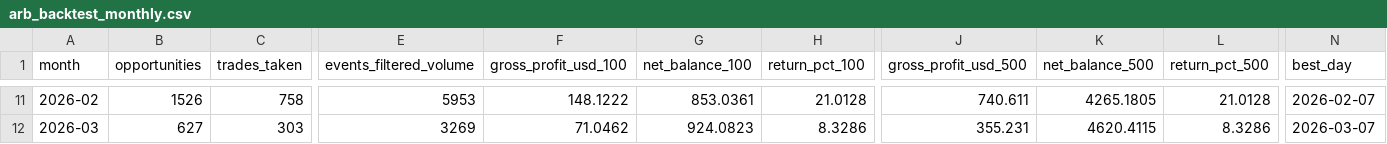
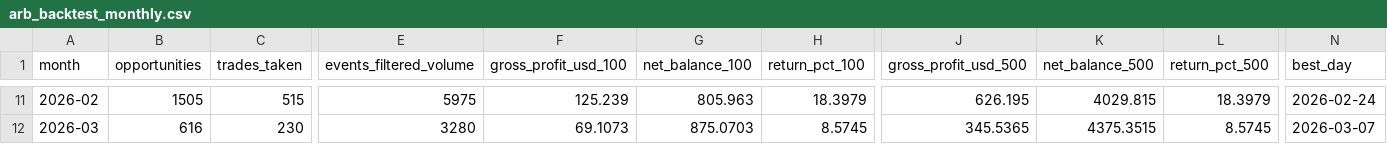
Before and after one commit to daniel-st3/poly-what, a CSV file: results/arb_backtest_monthly.csv, drawn as a sheet; only a part is shown, gaps mark what is left out; the diff covers the shown part only; the diff names each change by its address in the sheet, - before the commit and + after, or states it on an @@ line.

```diff
--- a/results/arb_backtest_monthly.csv
+++ b/results/arb_backtest_monthly.csv
-B11 (opportunities): 1526
+B11 (opportunities): 1505
-C11 (trades_taken): 758
+C11 (trades_taken): 515
-E11 (events_filtered_volume): 5953
+E11 (events_filtered_volume): 5975
-F11 (gross_profit_usd_100): 148.1222
+F11 (gross_profit_usd_100): 125.239
-G11 (net_balance_100): 853.0361
+G11 (net_balance_100): 805.963
-H11 (return_pct_100): 21.0128
+H11 (return_pct_100): 18.3979
-J11 (gross_profit_usd_500): 740.611
+J11 (gross_profit_usd_500): 626.195
-K11 (net_balance_500): 4265.1805
+K11 (net_balance_500): 4029.815
-L11 (return_pct_500): 21.0128
+L11 (return_pct_500): 18.3979
-N11 (best_day): 2026-02-07
+N11 (best_day): 2026-02-24
-B12 (opportunities): 627
+B12 (opportunities): 616
-C12 (trades_taken): 303
+C12 (trades_taken): 230
-E12 (events_filtered_volume): 3269
+E12 (events_filtered_volume): 3280
-F12 (gross_profit_usd_100): 71.0462
+F12 (gross_profit_usd_100): 69.1073
-G12 (net_balance_100): 924.0823
+G12 (net_balance_100): 875.0703
-H12 (return_pct_100): 8.3286
+H12 (return_pct_100): 8.5745
-J12 (gross_profit_usd_500): 355.231
+J12 (gross_profit_usd_500): 345.5365
-K12 (net_balance_500): 4620.4115
+K12 (net_balance_500): 4375.3515
-L12 (return_pct_500): 8.3286
+L12 (return_pct_500): 8.5745
```
Also changed, not shown: 83 edited cells elsewhere in this file, 1 other file.
